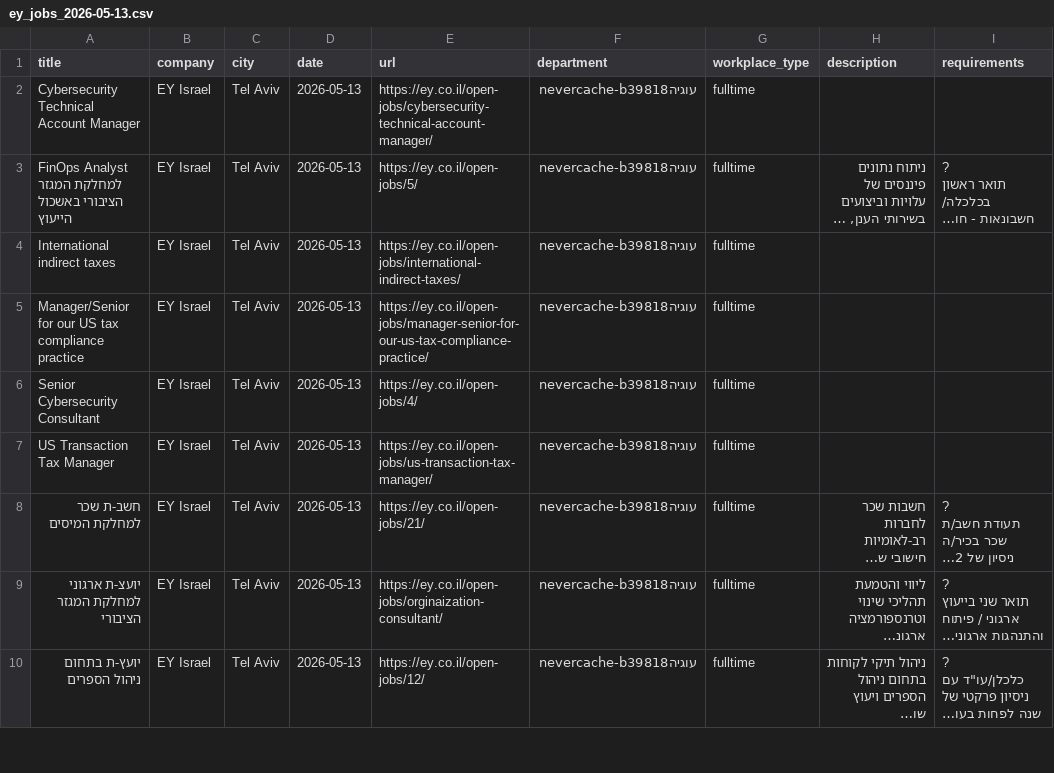
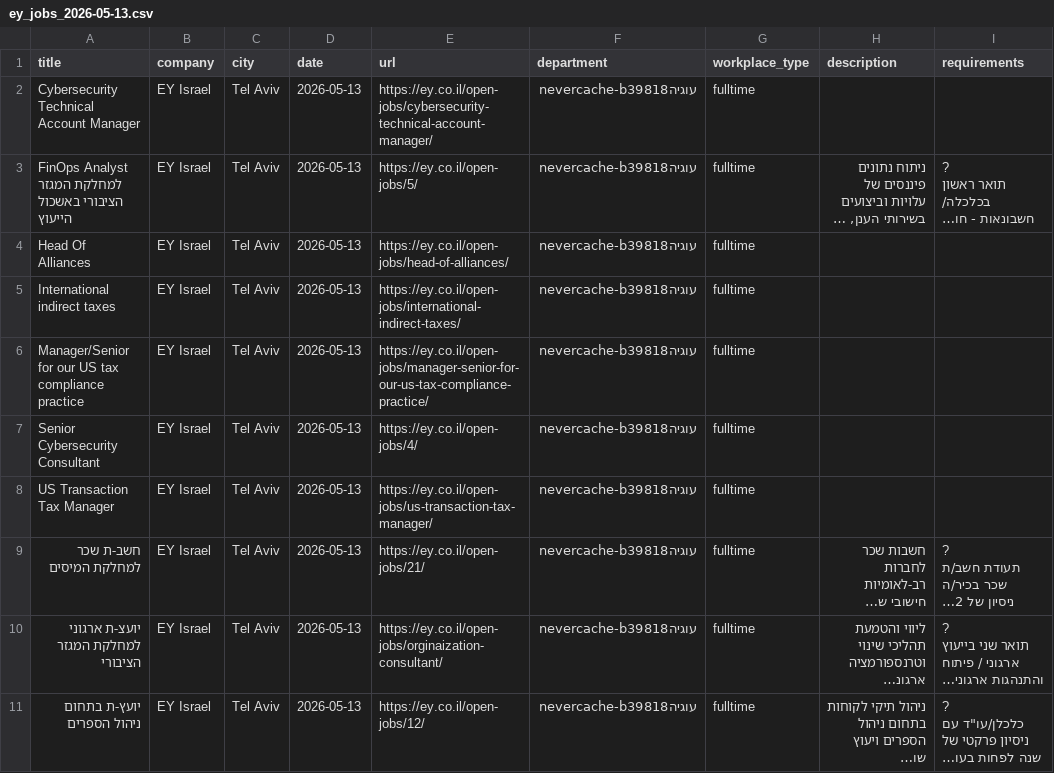
Before and after one commit to Genys30/jobfinder1, a CSV file: ey_jobs_2026-05-13.csv, drawn as a sheet; only a part is shown; long unchanged cells end in …; the diff covers the shown part only; the diff names each change by its address in the sheet, - before the commit and + after, or states it on an @@ line.

```diff
--- a/ey_jobs_2026-05-13.csv
+++ b/ey_jobs_2026-05-13.csv
+row 4: Head Of Alliances | EY Israel | Tel Aviv | 2026-05-13 | https://ey.co.il/open-jobs/head-of-alliances/ | עוגיהnevercache-b39818 | fulltime
```
Also changed, not shown: 1 removed row elsewhere in this file, bar_jobs_2026-05-13.csv, comeet_jobs_2026-05-13.csv, 12 other files.
